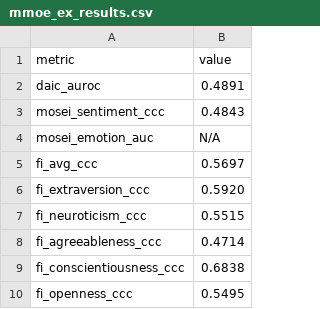
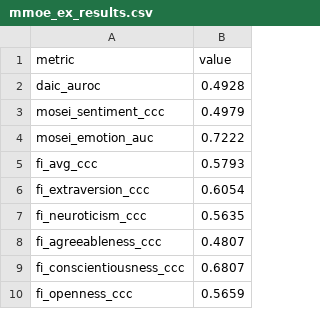
Before and after one commit to an-2018/experiment-5-unified-model, a CSV file: artifacts/tables/mmoe_ex_results.csv, drawn as a sheet.

```diff
--- a/artifacts/tables/mmoe_ex_results.csv
+++ b/artifacts/tables/mmoe_ex_results.csv
@@ -1,10 +1,10 @@
 metric,value
-daic_auroc,0.4891
-mosei_sentiment_ccc,0.4843
-mosei_emotion_auc,N/A
-fi_avg_ccc,0.5697
-fi_extraversion_ccc,0.5920
-fi_neuroticism_ccc,0.5515
-fi_agreeableness_ccc,0.4714
-fi_conscientiousness_ccc,0.6838
-fi_openness_ccc,0.5495
+daic_auroc,0.4928
+mosei_sentiment_ccc,0.4979
+mosei_emotion_auc,0.7222
+fi_avg_ccc,0.5793
+fi_extraversion_ccc,0.6054
+fi_neuroticism_ccc,0.5635
+fi_agreeableness_ccc,0.4807
+fi_conscientiousness_ccc,0.6807
+fi_openness_ccc,0.5659
```
Also changed, not shown: 5 other files.
